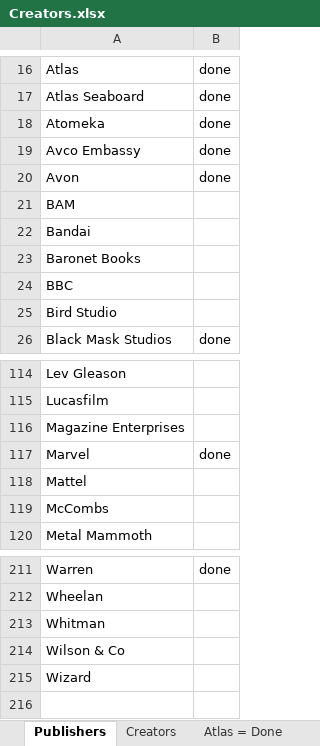
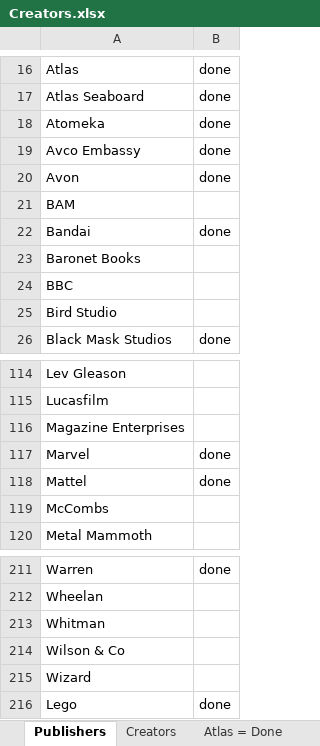
Before and after one commit to blzimg/blzimg.github.io, an Excel workbook: Creators.xlsx, sheet Publishers, drawn as a sheet; only a part is shown, gaps mark what is left out; values as stored, in another font and other column widths than the file's, no borders; the diff names each change by its address in the sheet, - before the commit and + after, or states it on an @@ line.

Commit message:
Lego

```diff
--- a/Creators.xlsx (sheet Publishers)
+++ b/Creators.xlsx (sheet Publishers)
-B22: (empty)
+B22: done
-B118: (empty)
+B118: done
+row 216: Lego | done
```
Also changed, not shown: 8 other files.
